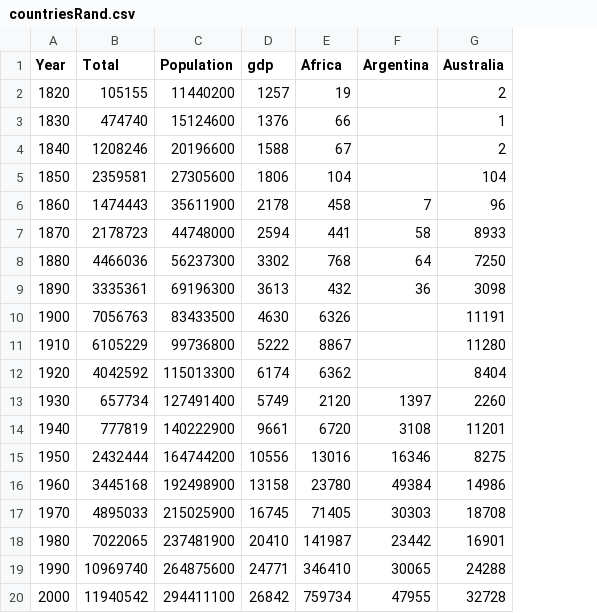
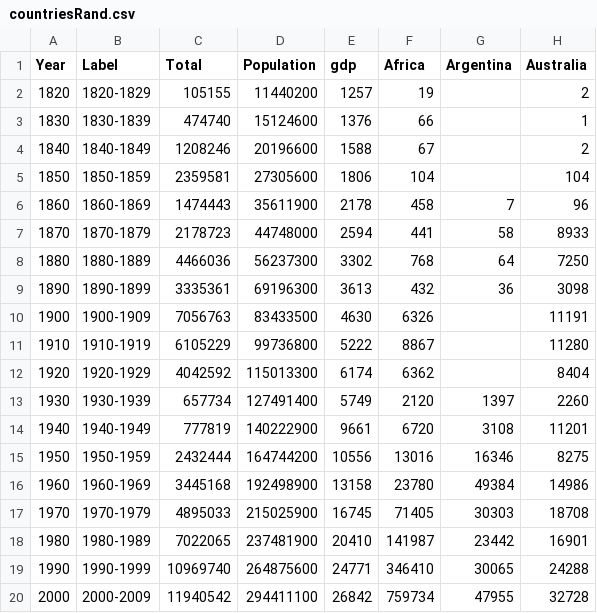
Before and after one commit to sinha-aman/598fp, a CSV file: countriesRand.csv, drawn as a sheet; only a part is shown; the diff names each change by its address in the sheet, - before the commit and + after, or states it on an @@ line.

```diff
--- a/countriesRand.csv
+++ b/countriesRand.csv
+column B (Label), rows 2-20: 1820-1829 | 1830-1839 | 1840-1849 | 1850-1859 | 1860-1869 | 1870-1879 | 1880-1889 | 1890-1899 | 1900-1909 | 1910-1919 | 1920-1929 | 1930-1939 | 1940-1949 | 1950-1959 | 1960-1969 | 1970-1979 | 1980-1989 | 1990-1999 | 2000-2009
```
Also changed, not shown: 4 other files.
